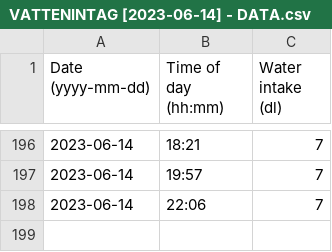
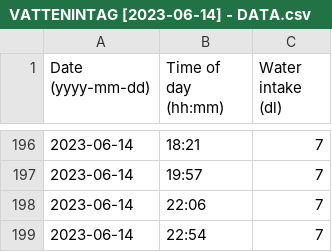
Before and after one commit to GottfridOlsson/EXPERIMENT, a CSV file: Vattenintag/VATTENINTAG [2023-06-14] - DATA.csv, drawn as a sheet; only a part is shown, gaps mark what is left out.

```diff
--- a/Vattenintag/VATTENINTAG [2023-06-14] - DATA.csv
+++ b/Vattenintag/VATTENINTAG [2023-06-14] - DATA.csv
@@ -198 +198,2 @@ Date (yyyy-mm-dd),Time of day (hh:mm),Water intake (dl)
 2023-06-14,22:06,7
+2023-06-14,22:54,7
```
Also changed, not shown: 3 other files.
